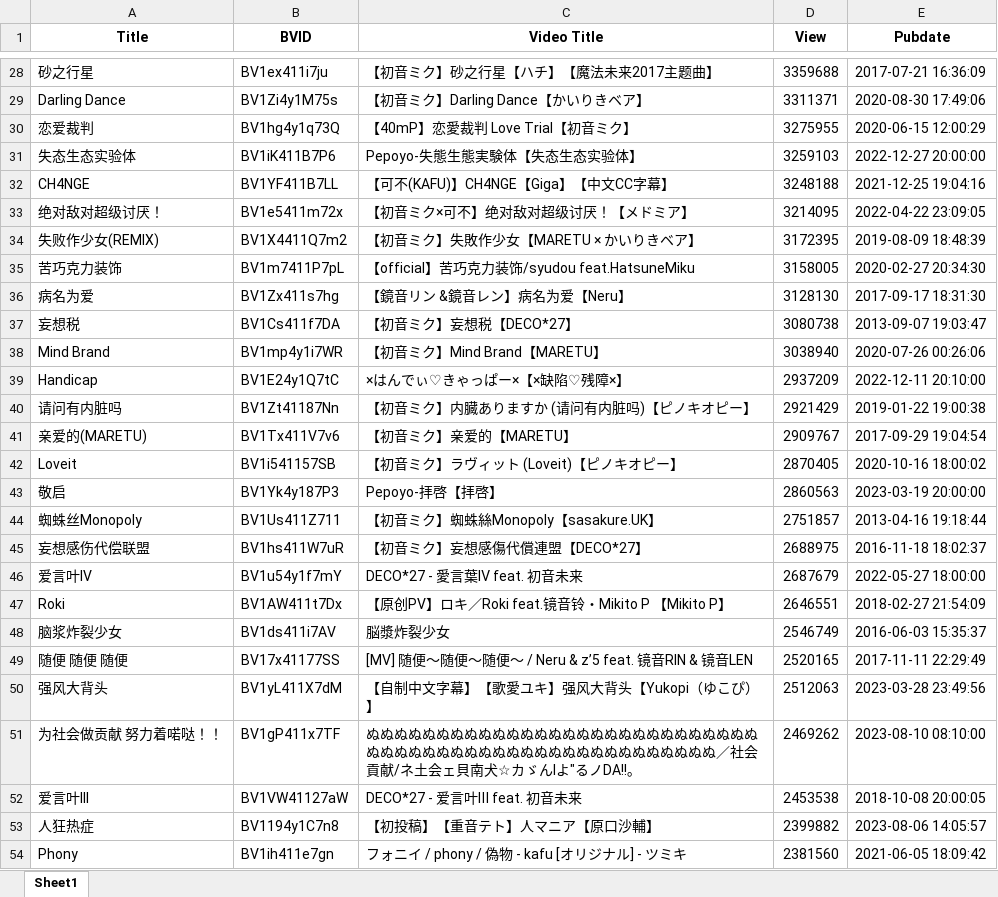
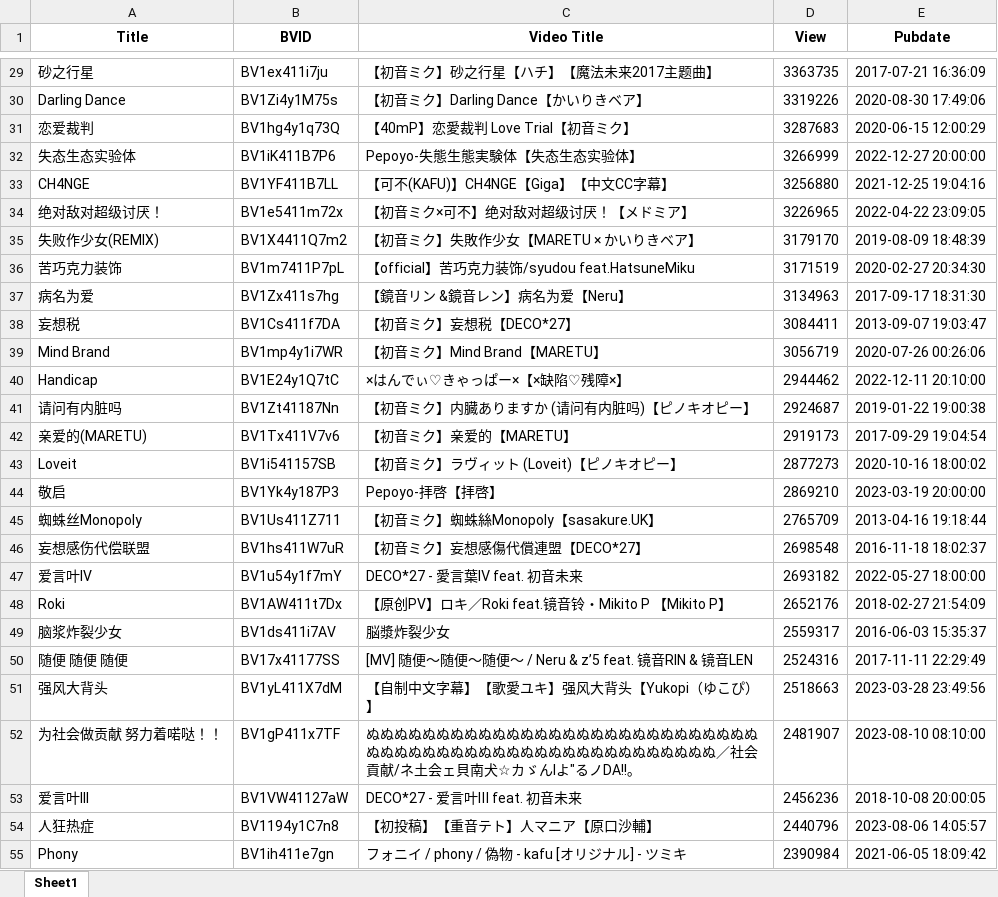
Before and after one commit to SnowDream39/bilibili_vj_ranking, an Excel workbook: 收录曲目.xlsx, sheet Sheet1, drawn as a sheet; only a part is shown, gaps mark what is left out; values as stored, in another font and other column widths than the file's, no borders; addresses are those after the commit; the diff covers the shown part only; the diff names each change by its address in the sheet, - before the commit and + after, or states it on an @@ line.

```diff
--- a/收录曲目.xlsx (sheet Sheet1)
+++ b/收录曲目.xlsx (sheet Sheet1)
-D29 (View): 3359688
+D29 (View): 3363735
-D30 (View): 3311371
+D30 (View): 3319226
-D31 (View): 3275955
+D31 (View): 3287683
-D32 (View): 3259103
+D32 (View): 3266999
-D33 (View): 3248188
+D33 (View): 3256880
-D34 (View): 3214095
+D34 (View): 3226965
-D35 (View): 3172395
+D35 (View): 3179170
-D36 (View): 3158005
+D36 (View): 3171519
-D37 (View): 3128130
+D37 (View): 3134963
-D38 (View): 3080738
+D38 (View): 3084411
-D39 (View): 3038940
+D39 (View): 3056719
-D40 (View): 2937209
+D40 (View): 2944462
-D41 (View): 2921429
+D41 (View): 2924687
-D42 (View): 2909767
+D42 (View): 2919173
-D43 (View): 2870405
+D43 (View): 2877273
-D44 (View): 2860563
+D44 (View): 2869210
-D45 (View): 2751857
+D45 (View): 2765709
-D46 (View): 2688975
+D46 (View): 2698548
-D47 (View): 2687679
+D47 (View): 2693182
-D48 (View): 2646551
+D48 (View): 2652176
-D49 (View): 2546749
+D49 (View): 2559317
-D50 (View): 2520165
+D50 (View): 2524316
-D51 (View): 2512063
+D51 (View): 2518663
-D52 (View): 2469262
+D52 (View): 2481907
-D53 (View): 2453538
+D53 (View): 2456236
-D54 (View): 2399882
+D54 (View): 2440796
-D55 (View): 2381560
+D55 (View): 2390984
```
Also changed, not shown: 139 added rows, 142 removed rows and 405 edited cells elsewhere in this sheet.
